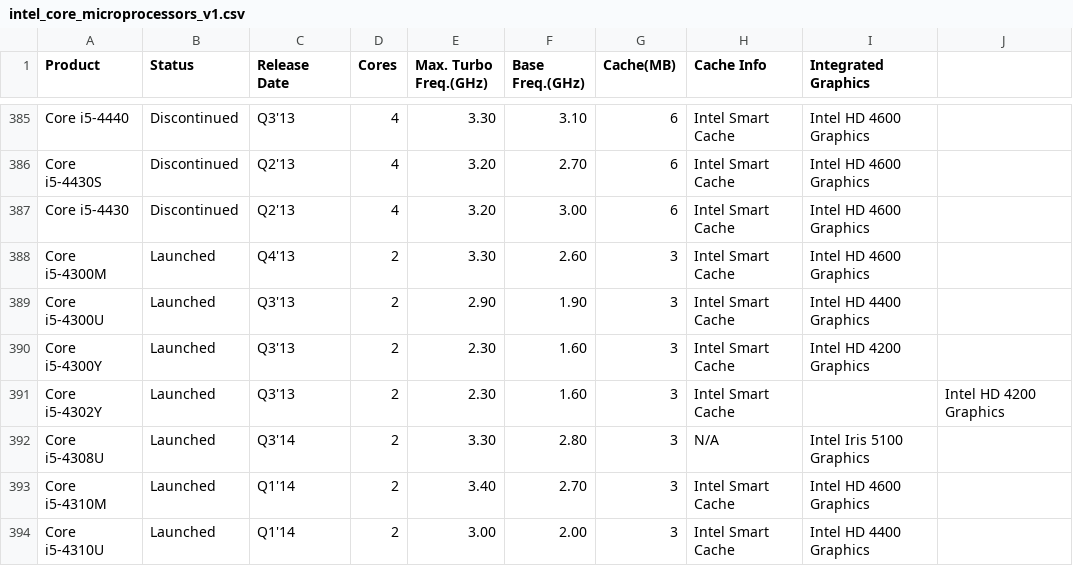
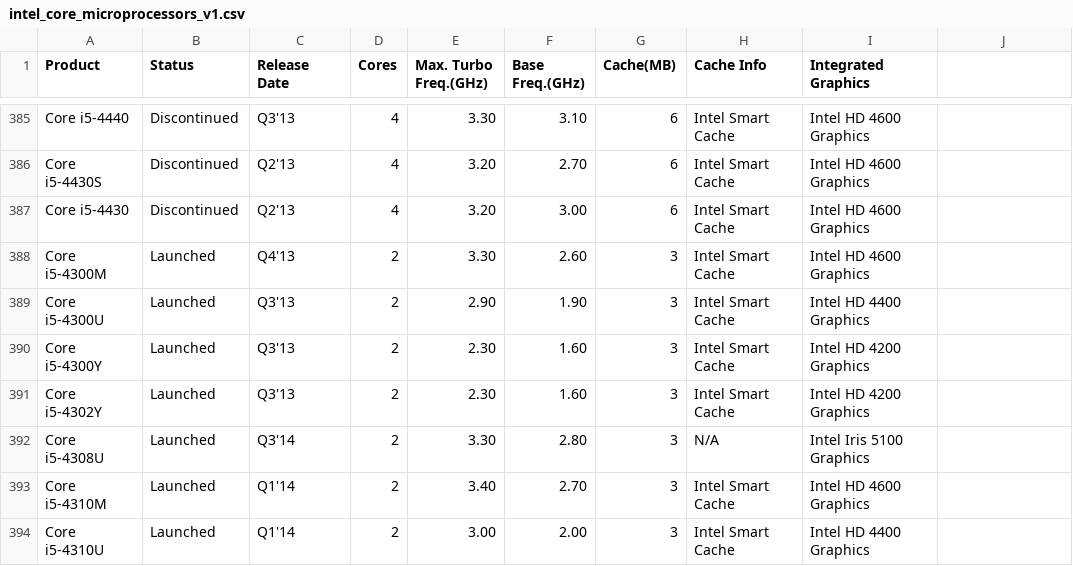
Before and after one commit to toUpperCase78/intel-processors, a CSV file: intel_core_microprocessors_v1.csv, drawn as a sheet; only a part is shown, gaps mark what is left out.

Commit message:
Dataset for Intel Core Microprocessors

```diff
--- a/intel_core_microprocessors_v1.csv
+++ b/intel_core_microprocessors_v1.csv
@@ -390,3 +390,3 @@ Core i5-4300U,Launched,Q3'13,2,2.90,1.90,3,Intel Smart Cache,Intel HD 4400 Graph
 Core i5-4300Y,Launched,Q3'13,2,2.30,1.60,3,Intel Smart Cache,Intel HD 4200 Graphics
-Core i5-4302Y,Launched,Q3'13,2,2.30,1.60,3,Intel Smart Cache,,Intel HD 4200 Graphics
+Core i5-4302Y,Launched,Q3'13,2,2.30,1.60,3,Intel Smart Cache,Intel HD 4200 Graphics
 Core i5-4308U,Launched,Q3'14,2,3.30,2.80,3,N/A,Intel Iris 5100 Graphics
```
